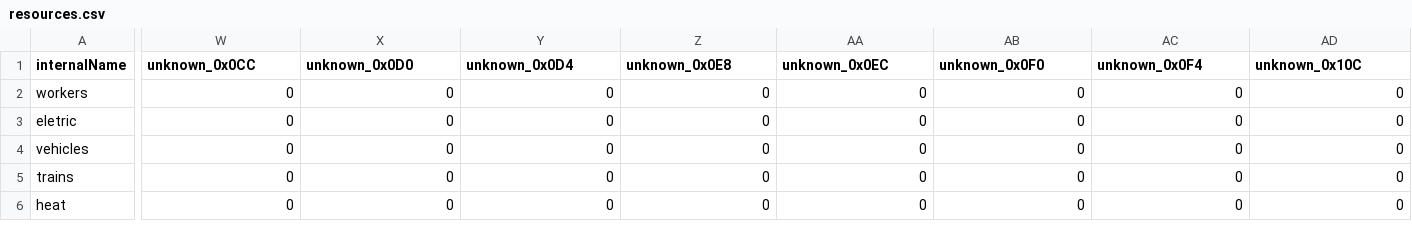
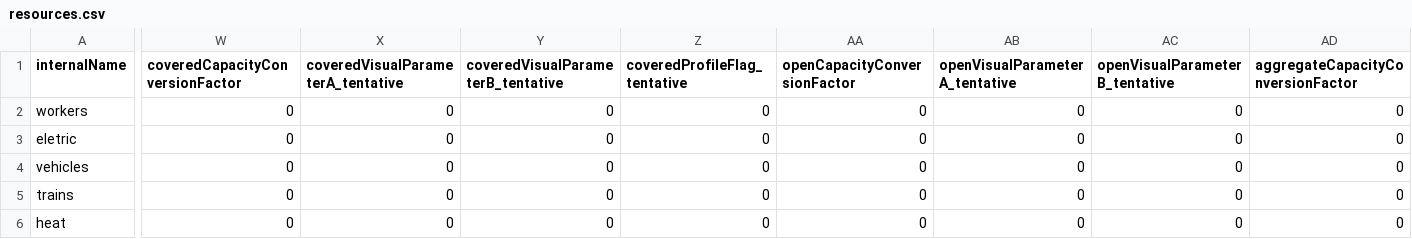
Before and after one commit to PresFox/soviet-republic-research, a CSV file: resources.csv, drawn as a sheet; only a part is shown, gaps mark what is left out; the diff covers the shown part only; the diff names each change by its address in the sheet, - before the commit and + after, or states it on an @@ line.

Commit message:
Decode resource transport profiles

```diff
--- a/resources.csv
+++ b/resources.csv
-W1: unknown_0x0CC
+W1: coveredCapacityConversionFactor
-X1: unknown_0x0D0
+X1: coveredVisualParameterA_tentative
-Y1: unknown_0x0D4
+Y1: coveredVisualParameterB_tentative
-Z1: unknown_0x0E8
+Z1: coveredProfileFlag_tentative
-AA1: unknown_0x0EC
+AA1: openCapacityConversionFactor
-AB1: unknown_0x0F0
+AB1: openVisualParameterA_tentative
-AC1: unknown_0x0F4
+AC1: openVisualParameterB_tentative
-AD1: unknown_0x10C
+AD1: aggregateCapacityConversionFactor
```
Also changed, not shown: 2 edited cells elsewhere in this file, 5 other files.
